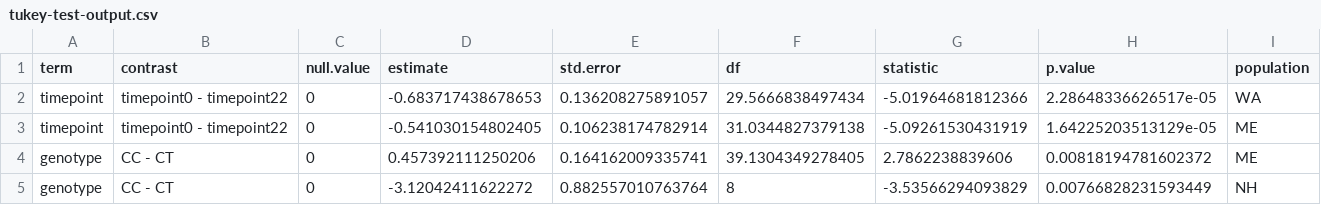
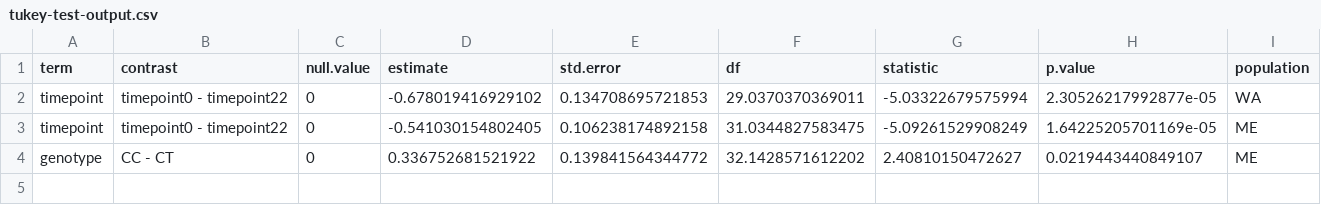
Before and after one commit to yaaminiv/cold-green-crab, a CSV file: output/mult-pop-heat/03-TTR-analysis/tukey-test-output.csv, drawn as a sheet.

Commit message:
tukey test output only for WA and ME contrasts

```diff
--- a/output/mult-pop-heat/03-TTR-analysis/tukey-test-output.csv
+++ b/output/mult-pop-heat/03-TTR-analysis/tukey-test-output.csv
@@ -1,5 +1,4 @@
 term,contrast,null.value,estimate,std.error,df,statistic,p.value,population
-timepoint,timepoint0 - timepoint22,0,-0.683717438678653,0.136208275891057,29.5666838497434,-5.01964681812366,2.28648336626517e-05,WA
-timepoint,timepoint0 - timepoint22,0,-0.541030154802405,0.106238174782914,31.0344827379138,-5.09261530431919,1.64225203513129e-05,ME
-genotype,CC - CT,0,0.457392111250206,0.164162009335741,39.1304349278405,2.7862238839606,0.00818194781602372,ME
-genotype,CC - CT,0,-3.12042411622272,0.882557010763764,8,-3.53566294093829,0.00766828231593449,NH
+timepoint,timepoint0 - timepoint22,0,-0.678019416929102,0.134708695721853,29.0370370369011,-5.03322679575994,2.30526217992877e-05,WA
+timepoint,timepoint0 - timepoint22,0,-0.541030154802405,0.106238174892158,31.0344827583475,-5.09261529908249,1.64225205701169e-05,ME
+genotype,CC - CT,0,0.336752681521922,0.139841564344772,32.1428571612202,2.40810150472627,0.0219443440849107,ME
```
